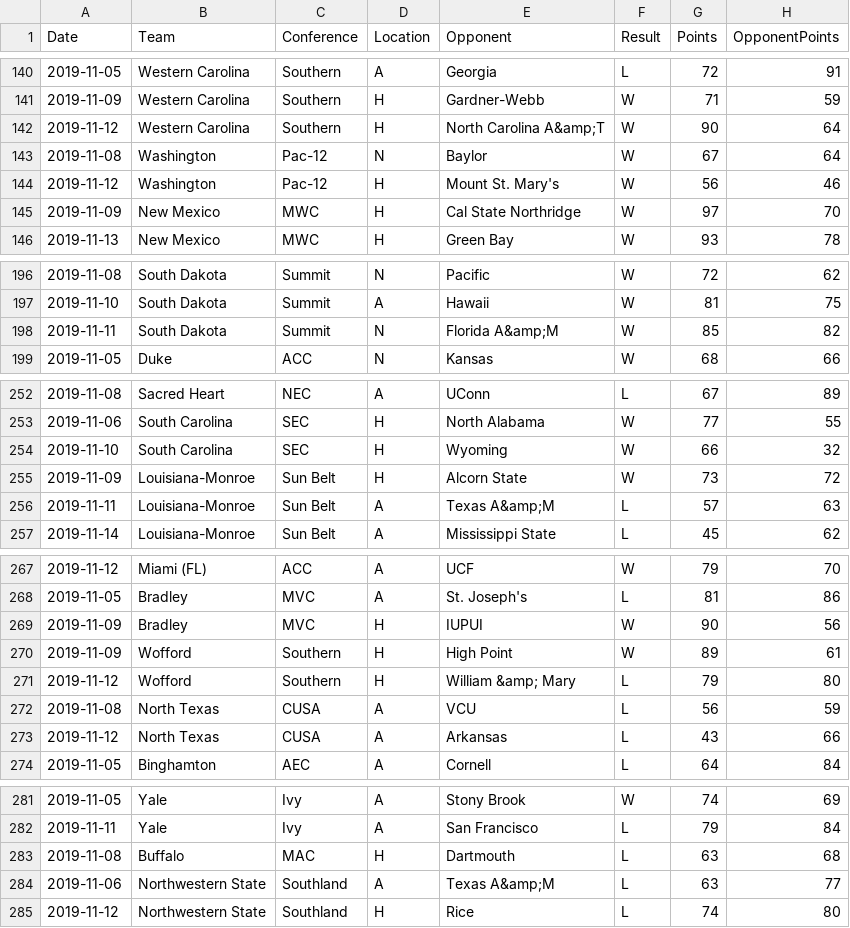
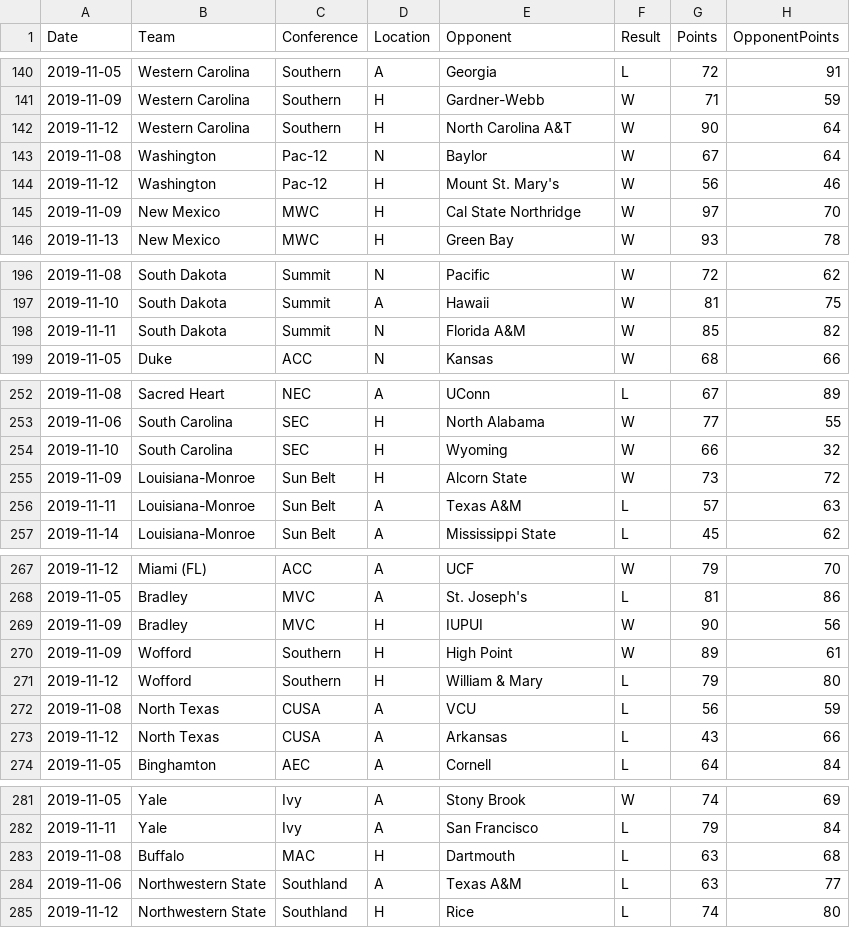
Before and after one commit to brockwsmith225/Rating-Systems, a CSV file: data/cbb-2020.csv, drawn as a sheet; only a part is shown, gaps mark what is left out; the diff covers the shown part only; the diff names each change by its address in the sheet, - before the commit and + after, or states it on an @@ line.

```diff
--- a/data/cbb-2020.csv
+++ b/data/cbb-2020.csv
-E142 (Opponent): North Carolina A&amp;T
+E142 (Opponent): North Carolina A&T
-E198 (Opponent): Florida A&amp;M
+E198 (Opponent): Florida A&M
-E256 (Opponent): Texas A&amp;M
+E256 (Opponent): Texas A&M
-E271 (Opponent): William &amp; Mary
+E271 (Opponent): William & Mary
-E284 (Opponent): Texas A&amp;M
+E284 (Opponent): Texas A&M
```
Also changed, not shown: 29 edited cells elsewhere in this file, 1 other file.
